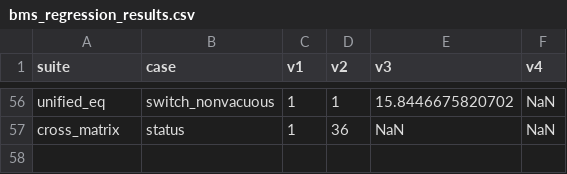
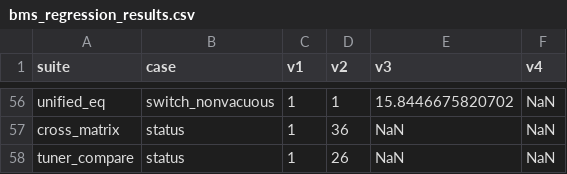
Before and after one commit to ByteBeast-1/aco-ekf-soc-estimation, a CSV file: simulink_matlab/results/bms_regression_results.csv, drawn as a sheet; only a part is shown, gaps mark what is left out; the diff names each change by its address in the sheet, - before the commit and + after, or states it on an @@ line.

Commit message:
feat(phase3): add hyperparameter tuner comparison benchmark and regression check

```diff
--- a/simulink_matlab/results/bms_regression_results.csv
+++ b/simulink_matlab/results/bms_regression_results.csv
+row 58: tuner_compare | status | 1 | 26 | NaN | NaN
```
Also changed, not shown: 9 other files.
